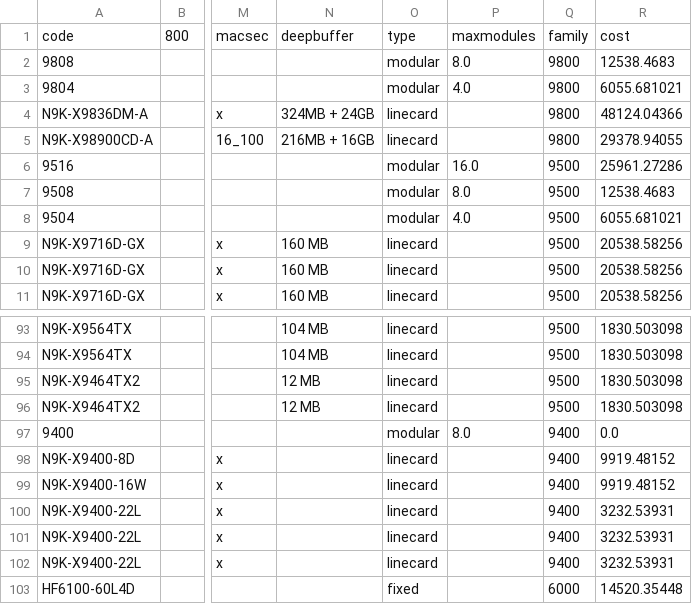
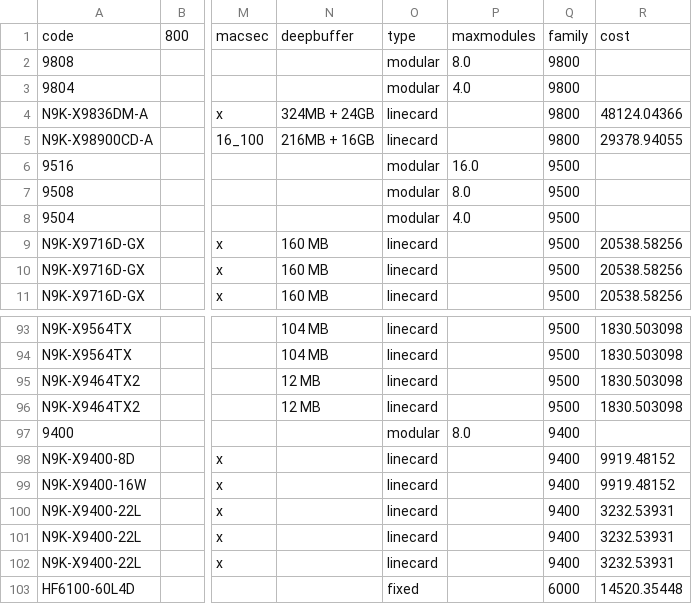
Before and after one commit to informario/breakout-analysis, a CSV file: app/database/cisco_oferta.csv, drawn as a sheet; only a part is shown, gaps mark what is left out; the diff names each change by its address in the sheet, - before the commit and + after, or states it on an @@ line.

```diff
--- a/app/database/cisco_oferta.csv
+++ b/app/database/cisco_oferta.csv
-R2: 12538.4683
+R2: (empty)
-R3: 6055.681021
+R3: (empty)
-R6: 25961.27286
+R6: (empty)
-R7: 12538.4683
+R7: (empty)
-R8: 6055.681021
+R8: (empty)
-R97: 0.0
+R97: (empty)
```
Also changed, not shown: app/generated_ports_free.csv, 2 other files.
